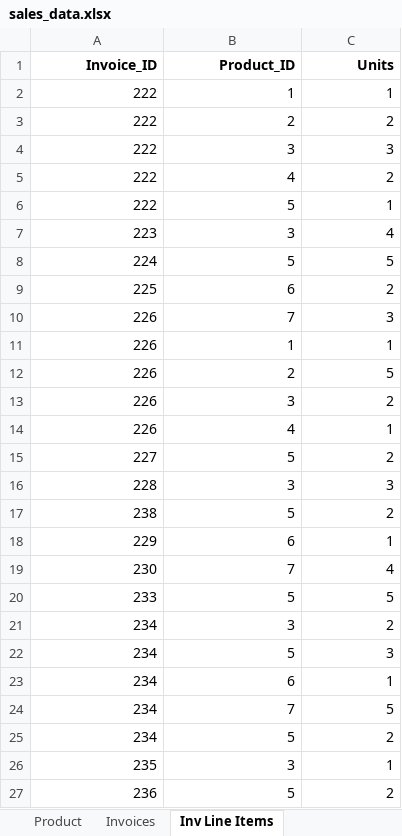
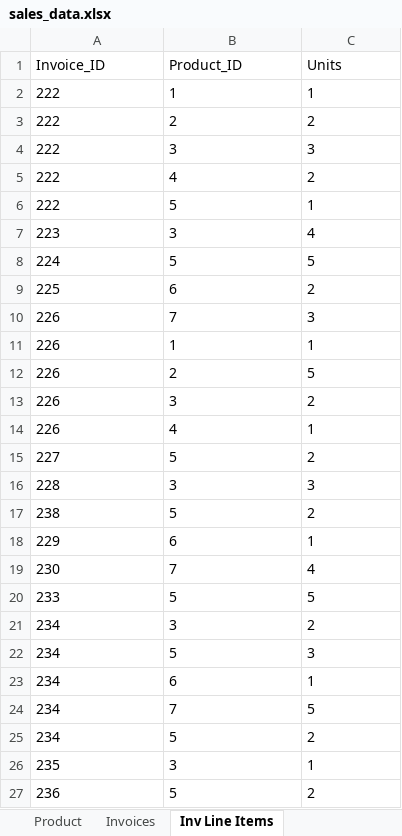
Before and after one commit to OmarHussainX/evolveu-python, an Excel workbook: Comp230/sales_data.xlsx, sheet Inv Line Items, drawn as a sheet; only a part is shown; values as stored, in another font and other column widths than the file's, no borders; charts and pictures and conditional formats not drawn; the diff covers the shown part only; the diff names each change by its address in the sheet, - before the commit and + after, or states it on an @@ line.

```diff
--- a/Comp230/sales_data.xlsx (sheet Inv Line Items)
+++ b/Comp230/sales_data.xlsx (sheet Inv Line Items)
-A1:C27 alignment: right
+A1:C27 alignment: left
-A1:C1 bold: on
+A1:C1 bold: off
```
Also changed, not shown: cell formats elsewhere in this sheet, sheet Invoices, sheet Customers, sheet Product, charts or pictures, 2 other files.
